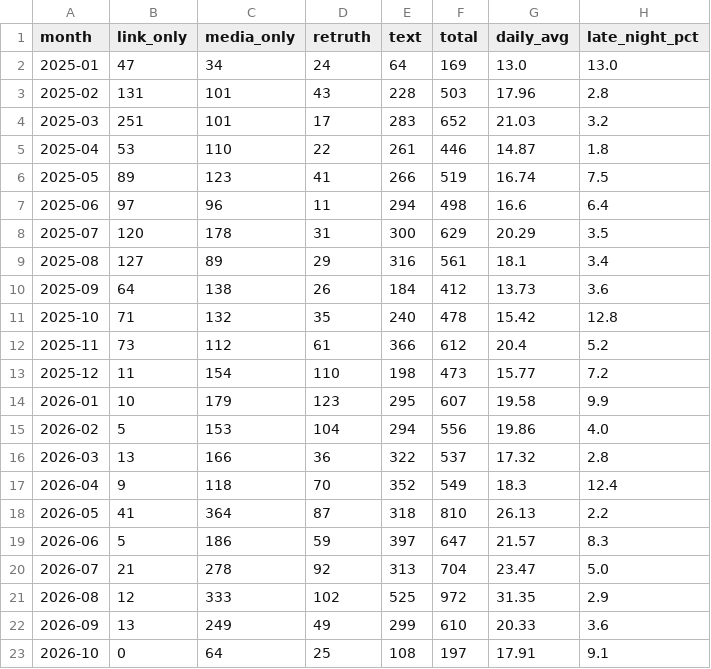
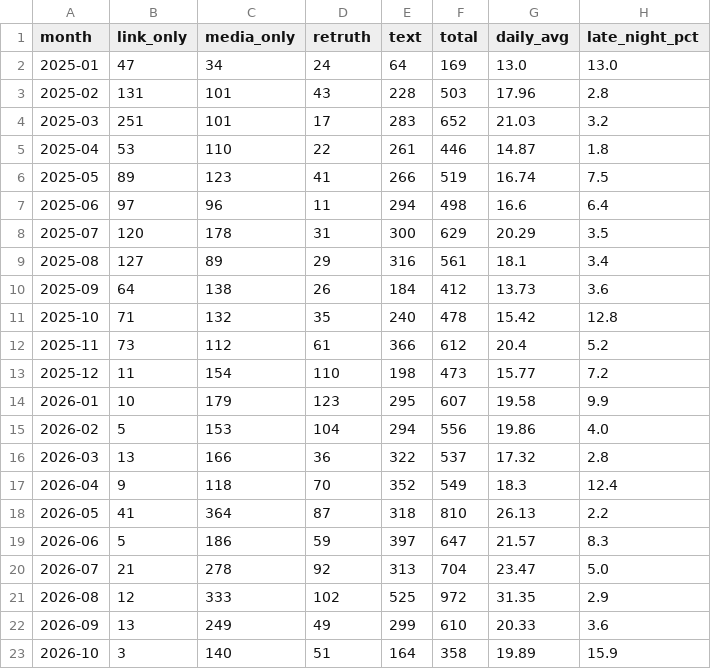
Before and after one commit to sechan9999/trump-truth-analysis, a CSV file: data/monthly.csv, drawn as a sheet.

```diff
--- a/data/monthly.csv
+++ b/data/monthly.csv
@@ -22,2 +22,2 @@
 2026-09,13,249,49,299,610,20.33,3.6
-2026-10,0,64,25,108,197,17.91,9.1
+2026-10,3,140,51,164,358,19.89,15.9
```
Also changed, not shown: 10 other files.
